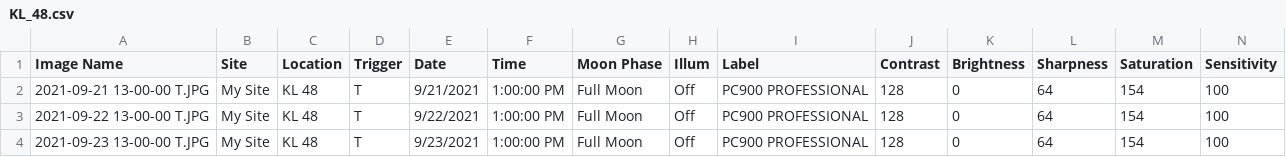
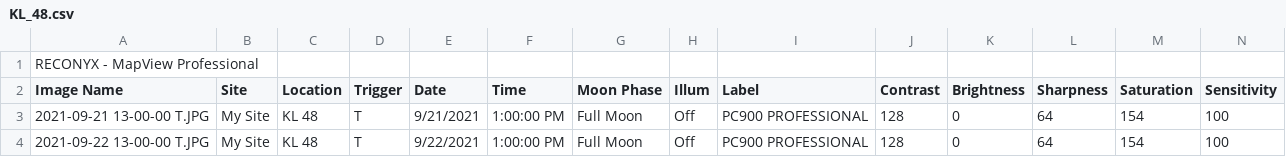
Before and after one commit to jballuffi/Hare_food_availability, a CSV file: Input/Camera_traps/KL_48.csv, drawn as a sheet; only a part is shown; the shorter side is filled out with more unchanged rows; rows hold the shown columns only; the diff names each change by its address in the sheet, - before the commit and + after, or states it on an @@ line.

Commit message:
add camera trap data

```diff
--- a/Input/Camera_traps/KL_48.csv
+++ b/Input/Camera_traps/KL_48.csv
+row 1: RECONYX - MapView Professional
```
Also changed, not shown: Input/Camera_traps/SU_07.csv, 33 other files.
